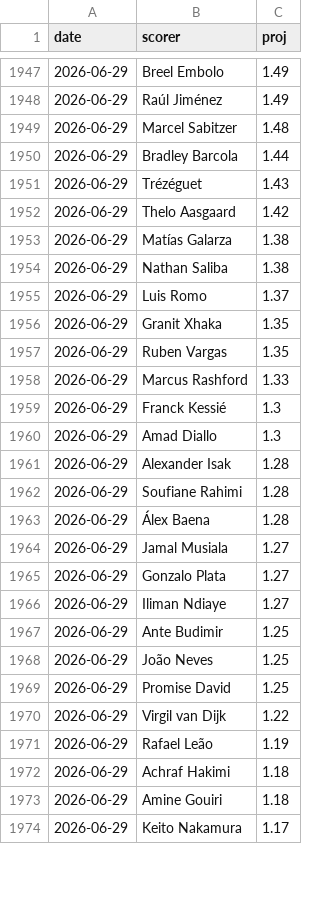
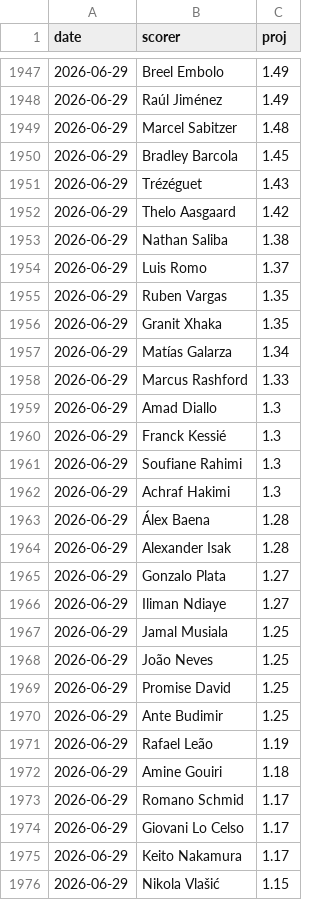
Before and after one commit to manuelcralves/WORLD-CUP-2026, a CSV file: outputs/golden_history.csv, drawn as a sheet; only a part is shown, gaps mark what is left out; the diff covers the shown part only.

```diff
--- a/outputs/golden_history.csv
+++ b/outputs/golden_history.csv
@@ -1949,26 +1949,28 @@ date,scorer,proj
 2026-06-29,Marcel Sabitzer,1.48
-2026-06-29,Bradley Barcola,1.44
+2026-06-29,Bradley Barcola,1.45
 2026-06-29,Trézéguet,1.43
 2026-06-29,Thelo Aasgaard,1.42
-2026-06-29,Matías Galarza,1.38
 2026-06-29,Nathan Saliba,1.38
 2026-06-29,Luis Romo,1.37
+2026-06-29,Ruben Vargas,1.35
 2026-06-29,Granit Xhaka,1.35
-2026-06-29,Ruben Vargas,1.35
+2026-06-29,Matías Galarza,1.34
 2026-06-29,Marcus Rashford,1.33
+2026-06-29,Amad Diallo,1.3
 2026-06-29,Franck Kessié,1.3
-2026-06-29,Amad Diallo,1.3
+2026-06-29,Soufiane Rahimi,1.3
+2026-06-29,Achraf Hakimi,1.3
+2026-06-29,Álex Baena,1.28
 2026-06-29,Alexander Isak,1.28
-2026-06-29,Soufiane Rahimi,1.28
-2026-06-29,Álex Baena,1.28
-2026-06-29,Jamal Musiala,1.27
 2026-06-29,Gonzalo Plata,1.27
 2026-06-29,Iliman Ndiaye,1.27
-2026-06-29,Ante Budimir,1.25
+2026-06-29,Jamal Musiala,1.25
 2026-06-29,João Neves,1.25
 2026-06-29,Promise David,1.25
-2026-06-29,Virgil van Dijk,1.22
+2026-06-29,Ante Budimir,1.25
 2026-06-29,Rafael Leão,1.19
-2026-06-29,Achraf Hakimi,1.18
 2026-06-29,Amine Gouiri,1.18
+2026-06-29,Romano Schmid,1.17
+2026-06-29,Giovani Lo Celso,1.17
 2026-06-29,Keito Nakamura,1.17
+2026-06-29,Nikola Vlašić,1.15
```
Also changed, not shown: 8 added rows, 8 removed rows, 9 moved rows and 10 edited cells elsewhere in this file, api_cache/wc_matches.csv, outputs/history.csv, 4 other files.
